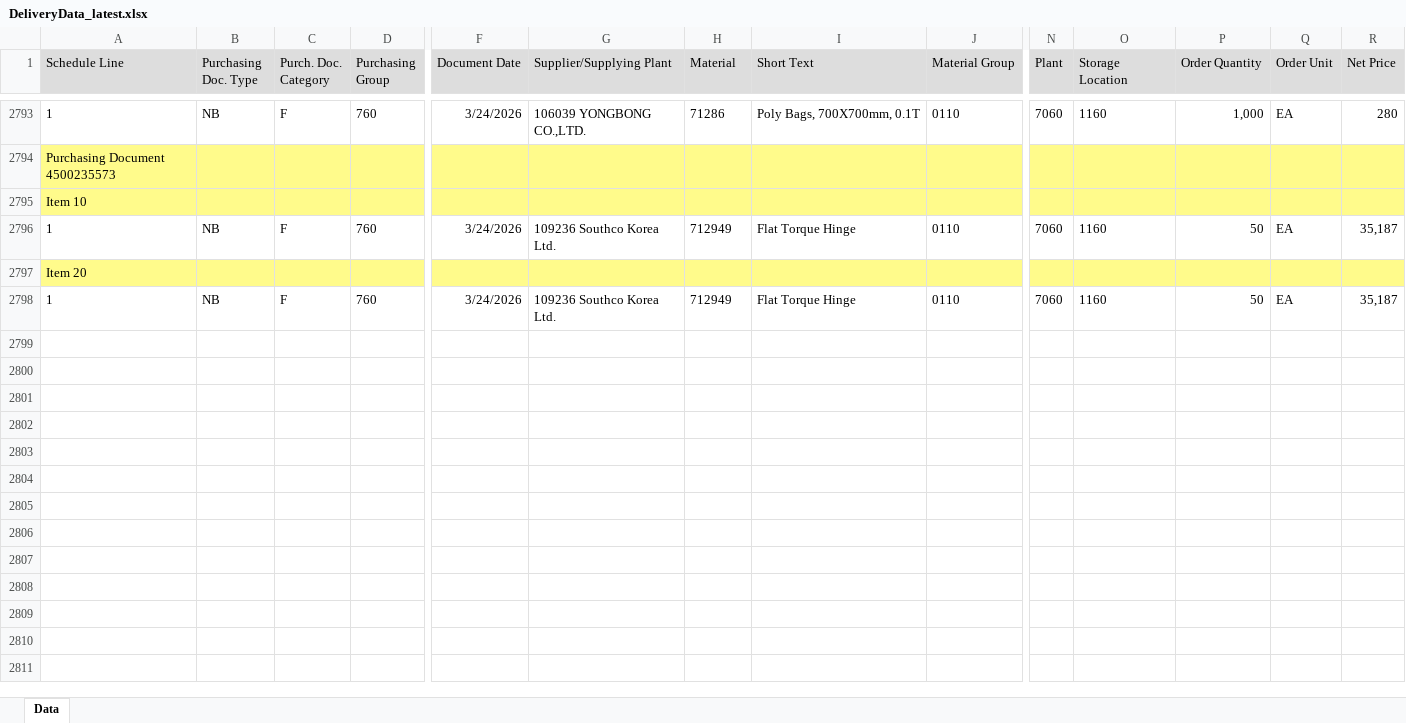
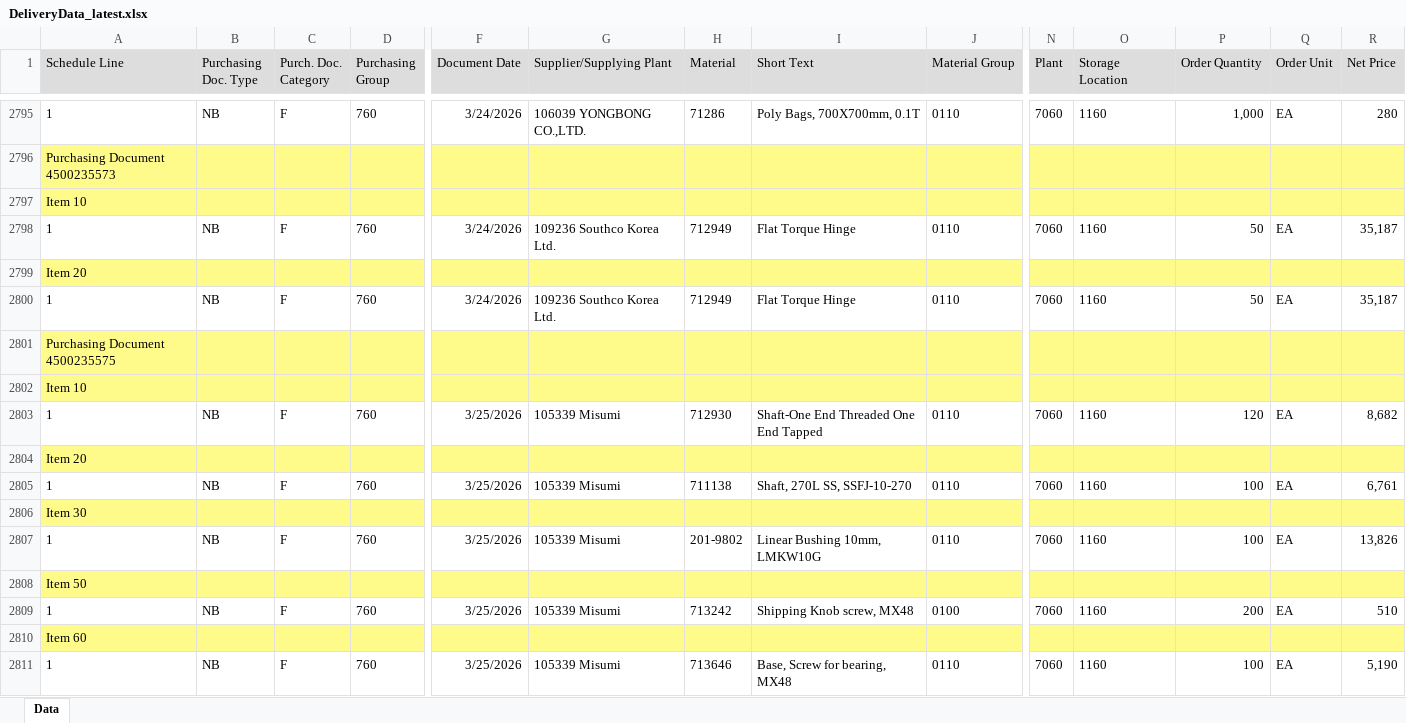
Before and after one commit to wjdwlals9545-arch/pbk-warehouse, an Excel workbook: public/data/DeliveryData_latest.xlsx, sheet Data, drawn as a sheet; only a part is shown, gaps mark what is left out; values as stored, in another font and other column widths than the file's, no borders; charts and pictures not drawn; rows hold the shown columns only; the diff covers the shown part only; the diff names each change by its address in the sheet, - before the commit and + after, or states it on an @@ line.

Commit message:
Auto-update DeliveryData (2026-03-26 08:30)

```diff
--- a/public/data/DeliveryData_latest.xlsx (sheet Data)
+++ b/public/data/DeliveryData_latest.xlsx (sheet Data)
+row 2801: Purchasing Document 4500235575
+row 2802: Item 10
+row 2803: 1 | NB | F | 760 | 3/25/2026 | 105339 Misumi | 712930 | Shaft-One End Threaded One End Tapped | 0110 | 7060 | 1160 | 120 | EA | 8,682
+row 2804: Item 20
+row 2805: 1 | NB | F | 760 | 3/25/2026 | 105339 Misumi | 711138 | Shaft, 270L SS, SSFJ-10-270 | 0110 | 7060 | 1160 | 100 | EA | 6,761
+row 2806: Item 30
+row 2807: 1 | NB | F | 760 | 3/25/2026 | 105339 Misumi | 201-9802 | Linear Bushing 10mm, LMKW10G | 0110 | 7060 | 1160 | 100 | EA | 13,826
+row 2808: Item 50
+row 2809: 1 | NB | F | 760 | 3/25/2026 | 105339 Misumi | 713242 | Shipping Knob screw, MX48 | 0100 | 7060 | 1160 | 200 | EA | 510
+row 2810: Item 60
+row 2811: 1 | NB | F | 760 | 3/25/2026 | 105339 Misumi | 713646 | Base, Screw for bearing, MX48 | 0110 | 7060 | 1160 | 100 | EA | 5,190
```
Also changed, not shown: 13 added rows and 2 edited cells elsewhere in this sheet.
